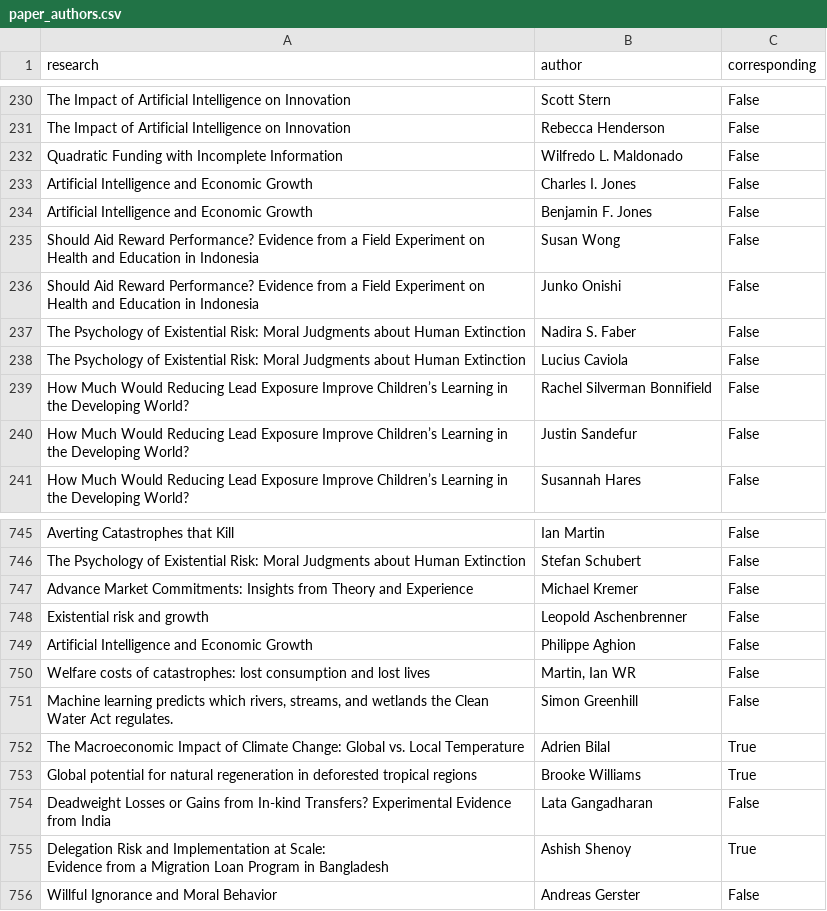
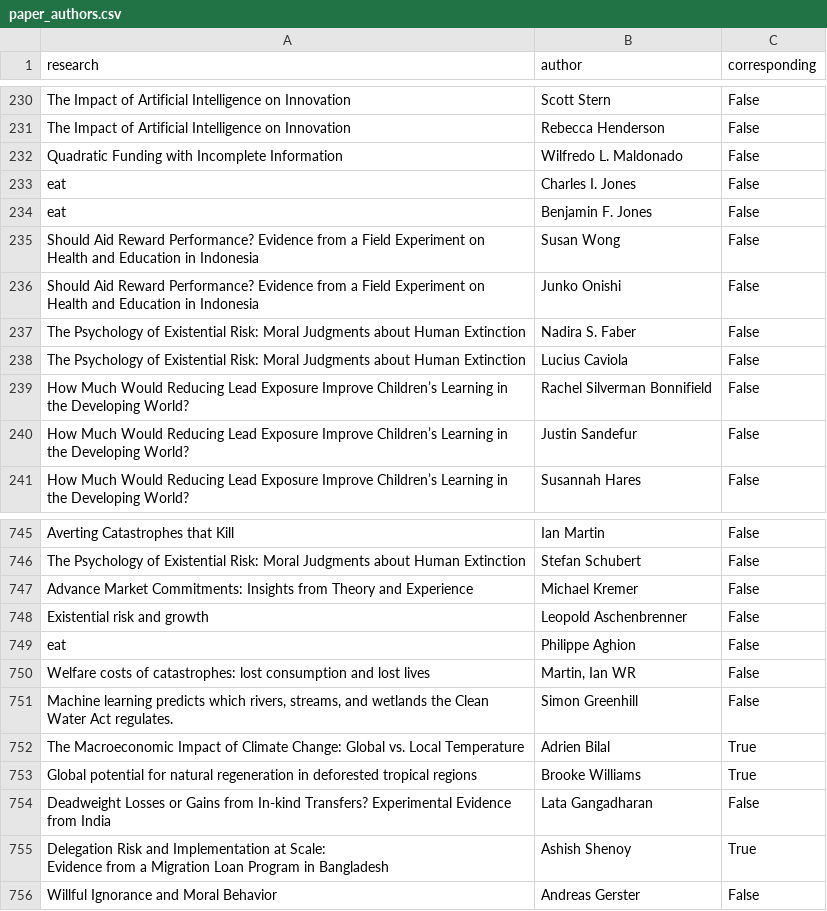
Before and after one commit to unjournal/unjournaldata, a CSV file: data/paper_authors.csv, drawn as a sheet; only a part is shown, gaps mark what is left out.

```diff
--- a/data/paper_authors.csv
+++ b/data/paper_authors.csv
@@ -241,4 +241,4 @@ The Impact of Artificial Intelligence on Innovation,Rebecca Henderson,False
 Quadratic Funding with Incomplete Information,Wilfredo L. Maldonado ,False
-Artificial Intelligence and Economic Growth,Charles I. Jones,False
-Artificial Intelligence and Economic Growth, Benjamin F. Jones,False
+eat,Charles I. Jones,False
+eat, Benjamin F. Jones,False
 Should Aid Reward Performance? Evidence from a Field Experiment on Health and Education in Indonesia,Susan Wong,False
@@ -778,3 +778,3 @@ Advance Market Commitments: Insights from Theory and Experience,Michael Kremer,F
 Existential risk and growth,Leopold Aschenbrenner,False
-Artificial Intelligence and Economic Growth,Philippe Aghion,False
+eat,Philippe Aghion,False
 Welfare costs of catastrophes: lost consumption and lost lives,"Martin, Ian WR",False
```
Also changed, not shown: 2 other files.
